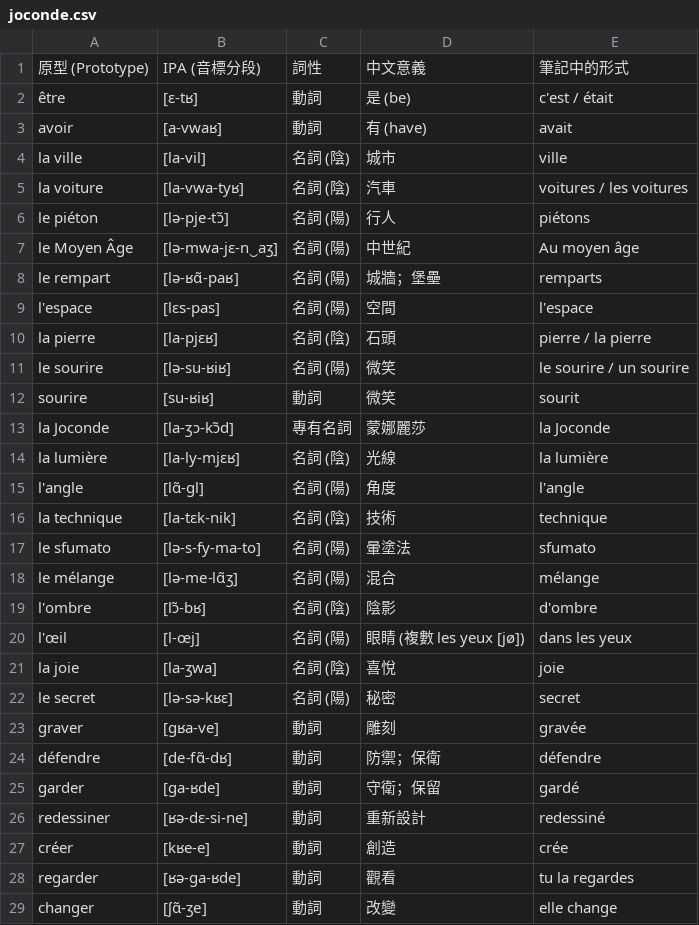
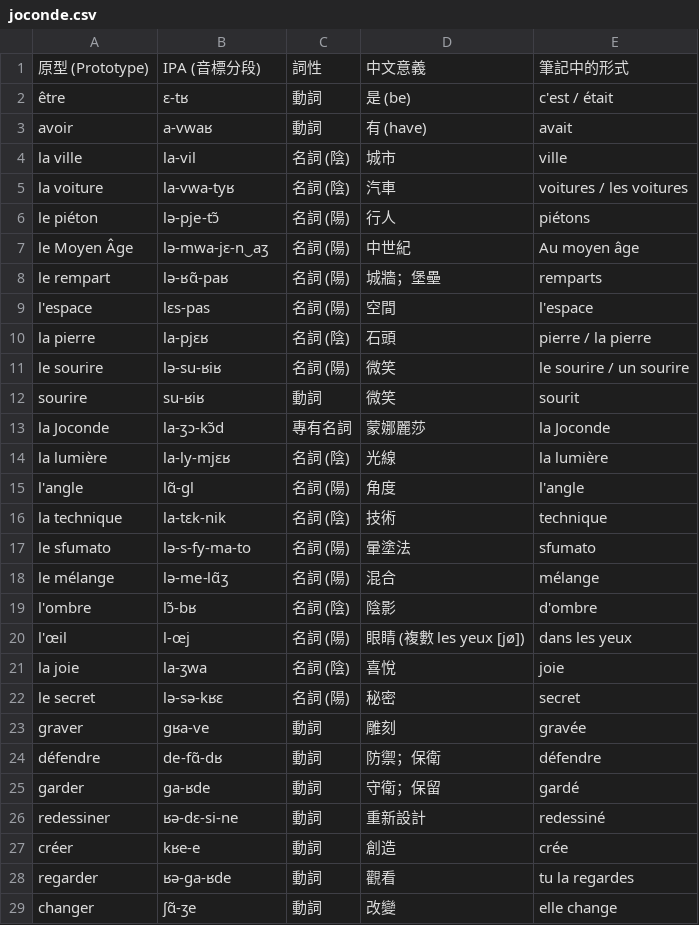
Before and after one commit to fangdongyzu/flashcardfromexcel, a CSV file: others/joconde.csv, drawn as a sheet; only a part is shown; the diff covers the shown part only.

Commit message:
Update joconde.csv

```diff
--- a/others/joconde.csv
+++ b/others/joconde.csv
@@ -1,29 +1,29 @@
 原型 (Prototype),IPA (音標分段),詞性,中文意義,筆記中的形式
-être,[ɛ-tʁ],動詞,是 (be),c'est / était
-avoir,[a-vwaʁ],動詞,有 (have),avait
-la ville,[la-vil],名詞 (陰),城市,ville
-la voiture,[la-vwa-tyʁ],名詞 (陰),汽車,voitures / les voitures
-le piéton,[lə-pje-tɔ̃],名詞 (陽),行人,piétons
-le Moyen Âge,[lə-mwa-jɛ-n‿aʒ],名詞 (陽),中世紀,Au moyen âge
-le rempart,[lə-ʁɑ̃-paʁ],名詞 (陽),城牆；堡壘,remparts
-l'espace,[lɛs-pas],名詞 (陽),空間,l'espace
-la pierre,[la-pjɛʁ],名詞 (陰),石頭,pierre / la pierre
-le sourire,[lə-su-ʁiʁ],名詞 (陽),微笑,le sourire / un sourire
-sourire,[su-ʁiʁ],動詞,微笑,sourit
-la Joconde,[la-ʒɔ-kɔ̃d],專有名詞,蒙娜麗莎,la Joconde
-la lumière,[la-ly-mjɛʁ],名詞 (陰),光線,la lumière
-l'angle,[lɑ̃-ɡl],名詞 (陽),角度,l'angle
-la technique,[la-tɛk-nik],名詞 (陰),技術,technique
-le sfumato,[lə-s-fy-ma-to],名詞 (陽),暈塗法,sfumato
-le mélange,[lə-me-lɑ̃ʒ],名詞 (陽),混合,mélange
-l'ombre,[lɔ̃-bʁ],名詞 (陰),陰影,d'ombre
-l'œil,[l-œj],名詞 (陽),眼睛 (複數 les yeux [jø]),dans les yeux
-la joie,[la-ʒwa],名詞 (陰),喜悅,joie
-le secret,[lə-sə-kʁɛ],名詞 (陽),秘密,secret
-graver,[ɡʁa-ve],動詞,雕刻,gravée
-défendre,[de-fɑ̃-dʁ],動詞,防禦；保衛,défendre
-garder,[ɡa-ʁde],動詞,守衛；保留,gardé
-redessiner,[ʁə-dɛ-si-ne],動詞,重新設計,redessiné
-créer,[kʁe-e],動詞,創造,crée
-regarder,[ʁə-ɡa-ʁde],動詞,觀看,tu la regardes
-changer,[ʃɑ̃-ʒe],動詞,改變,elle change
+être,ɛ-tʁ,動詞,是 (be),c'est / était
+avoir,a-vwaʁ,動詞,有 (have),avait
+la ville,la-vil,名詞 (陰),城市,ville
+la voiture,la-vwa-tyʁ,名詞 (陰),汽車,voitures / les voitures
+le piéton,lə-pje-tɔ̃,名詞 (陽),行人,piétons
+le Moyen Âge,lə-mwa-jɛ-n‿aʒ,名詞 (陽),中世紀,Au moyen âge
+le rempart,lə-ʁɑ̃-paʁ,名詞 (陽),城牆；堡壘,remparts
+l'espace,lɛs-pas,名詞 (陽),空間,l'espace
+la pierre,la-pjɛʁ,名詞 (陰),石頭,pierre / la pierre
+le sourire,lə-su-ʁiʁ,名詞 (陽),微笑,le sourire / un sourire
+sourire,su-ʁiʁ,動詞,微笑,sourit
+la Joconde,la-ʒɔ-kɔ̃d,專有名詞,蒙娜麗莎,la Joconde
+la lumière,la-ly-mjɛʁ,名詞 (陰),光線,la lumière
+l'angle,lɑ̃-ɡl,名詞 (陽),角度,l'angle
+la technique,la-tɛk-nik,名詞 (陰),技術,technique
+le sfumato,lə-s-fy-ma-to,名詞 (陽),暈塗法,sfumato
+le mélange,lə-me-lɑ̃ʒ,名詞 (陽),混合,mélange
+l'ombre,lɔ̃-bʁ,名詞 (陰),陰影,d'ombre
+l'œil,l-œj,名詞 (陽),眼睛 (複數 les yeux [jø]),dans les yeux
+la joie,la-ʒwa,名詞 (陰),喜悅,joie
+le secret,lə-sə-kʁɛ,名詞 (陽),秘密,secret
+graver,ɡʁa-ve,動詞,雕刻,gravée
+défendre,de-fɑ̃-dʁ,動詞,防禦；保衛,défendre
+garder,ɡa-ʁde,動詞,守衛；保留,gardé
+redessiner,ʁə-dɛ-si-ne,動詞,重新設計,redessiné
+créer,kʁe-e,動詞,創造,crée
+regarder,ʁə-ɡa-ʁde,動詞,觀看,tu la regardes
+changer,ʃɑ̃-ʒe,動詞,改變,elle change
```
Also changed, not shown: 20 edited cells elsewhere in this file.
